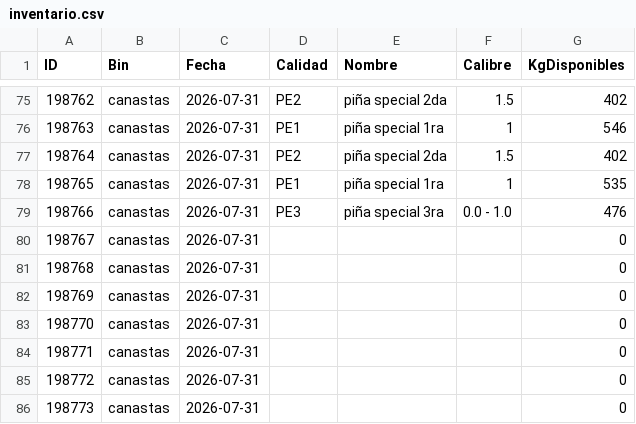
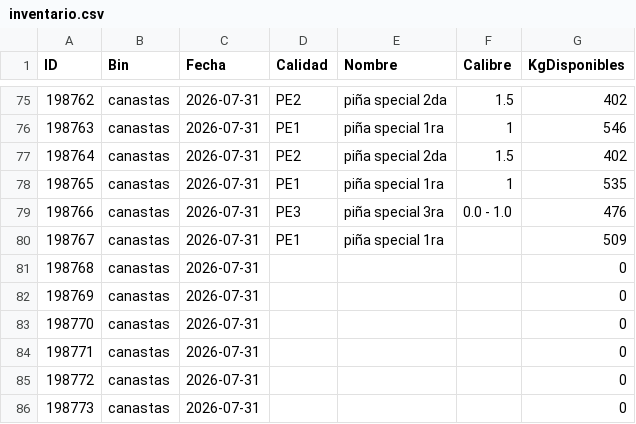
Before and after one commit to logisticaguapa-arch/inventario-fruta, a CSV file: inventario.csv, drawn as a sheet; only a part is shown, gaps mark what is left out.

```diff
--- a/inventario.csv
+++ b/inventario.csv
@@ -79,3 +79,3 @@ ID,Bin,Fecha,Calidad,Nombre,Calibre,KgDisponibles
 198766,canastas,2026-07-31,PE3,piña special 3ra,0.0 - 1.0,476
-198767,canastas,2026-07-31,,,,0
+198767,canastas,2026-07-31,PE1,piña special 1ra,,509
 198768,canastas,2026-07-31,,,,0
```
